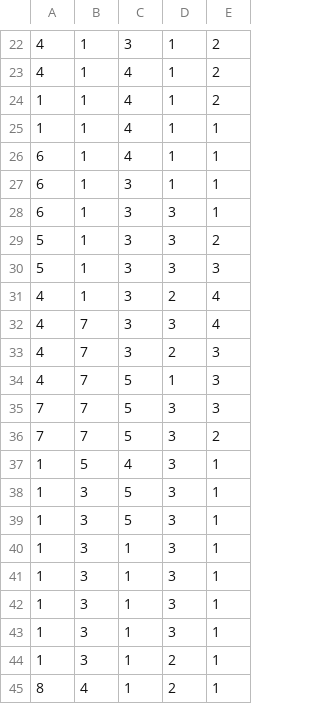
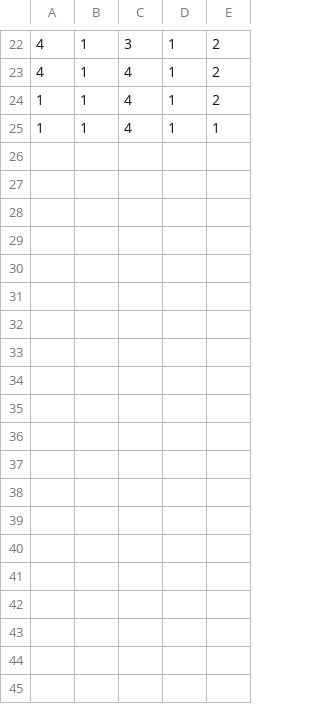
Before and after one commit to Feskenazi/ICS1113, a CSV file: Proyecto/source/real/r_horas_arreglo.csv, drawn as a sheet; only a part is shown, gaps mark what is left out; the diff names each change by its address in the sheet, - before the commit and + after, or states it on an @@ line.

Commit message:
Update r_horas_arreglo.csv

```diff
--- a/Proyecto/source/real/r_horas_arreglo.csv
+++ b/Proyecto/source/real/r_horas_arreglo.csv
-row 26: 6 | 1 | 4 | 1 | 1
-row 27: 6 | 1 | 3 | 1 | 1
-row 28: 6 | 1 | 3 | 3 | 1
-row 29: 5 | 1 | 3 | 3 | 2
-row 30: 5 | 1 | 3 | 3 | 3
-row 31: 4 | 1 | 3 | 2 | 4
-row 32: 4 | 7 | 3 | 3 | 4
-row 33: 4 | 7 | 3 | 2 | 3
-row 34: 4 | 7 | 5 | 1 | 3
-row 35: 7 | 7 | 5 | 3 | 3
-row 36: 7 | 7 | 5 | 3 | 2
-row 37: 1 | 5 | 4 | 3 | 1
-row 38: 1 | 3 | 5 | 3 | 1
-row 39: 1 | 3 | 5 | 3 | 1
-row 40: 1 | 3 | 1 | 3 | 1
-row 41: 1 | 3 | 1 | 3 | 1
-row 42: 1 | 3 | 1 | 3 | 1
-row 43: 1 | 3 | 1 | 3 | 1
-row 44: 1 | 3 | 1 | 2 | 1
-row 45: 8 | 4 | 1 | 2 | 1
```
